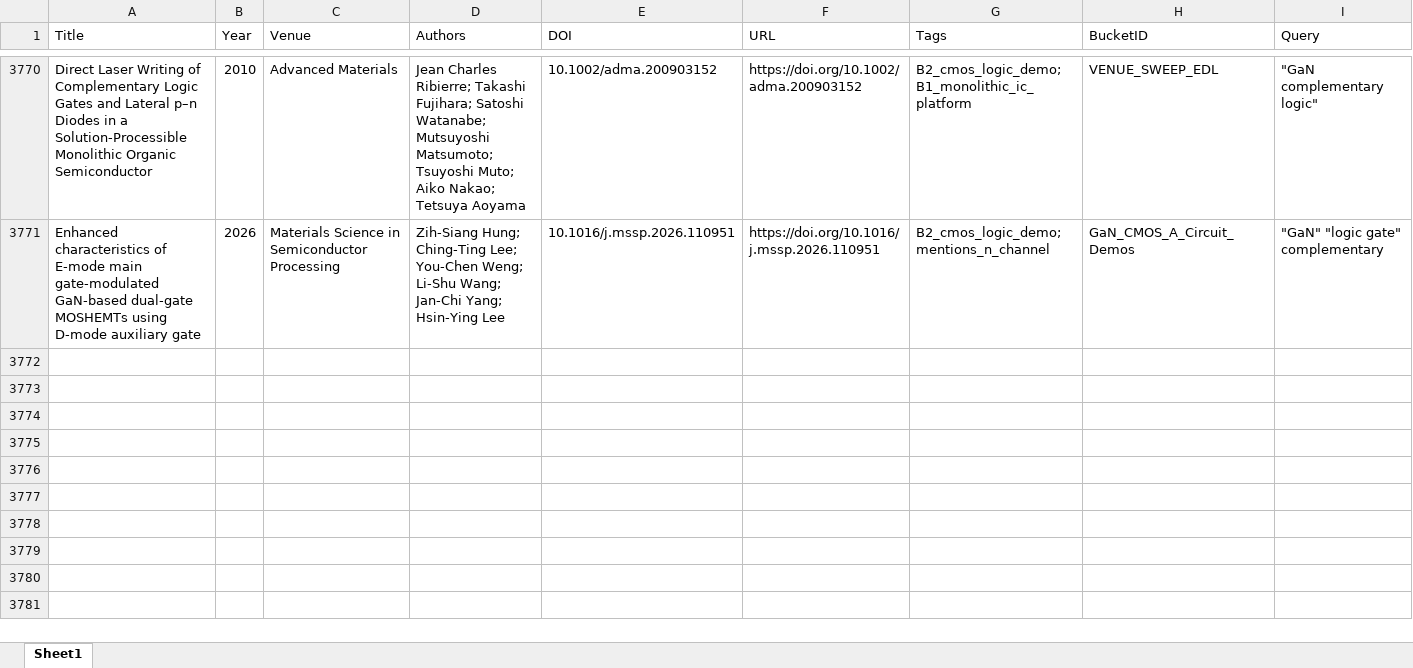
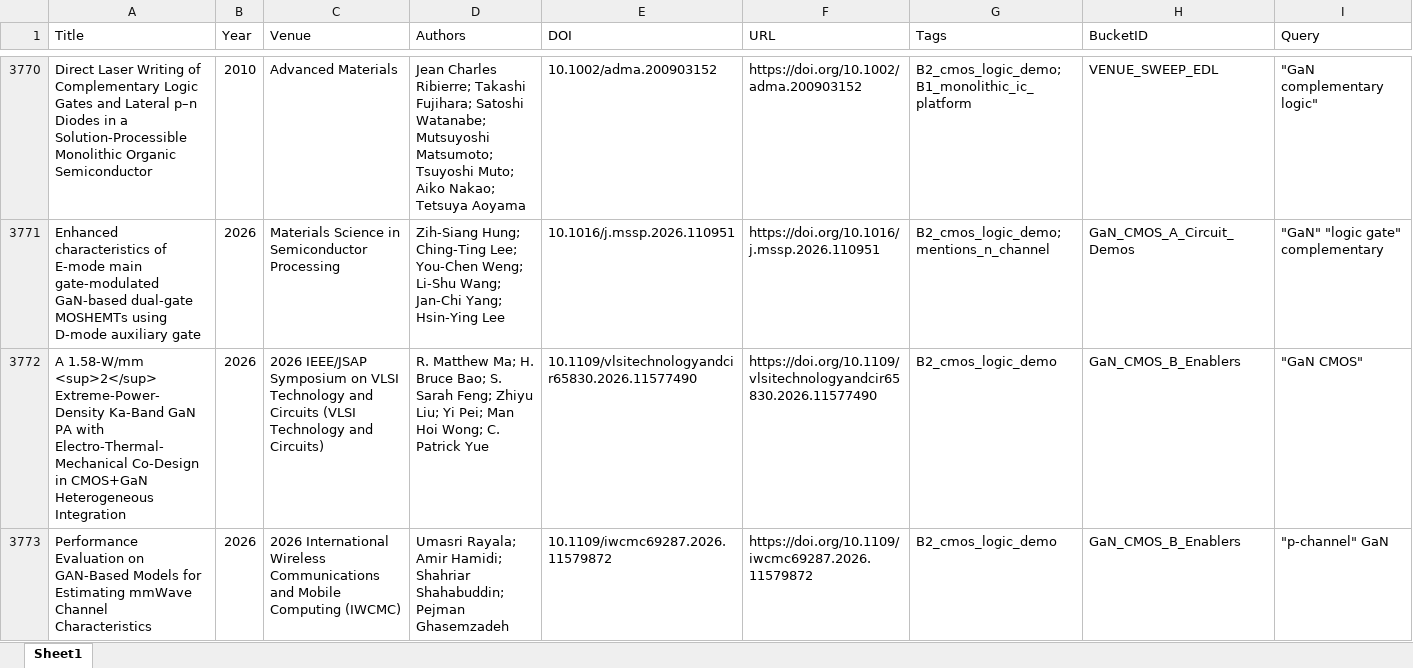
Before and after one commit to kainlulow/IKD_GaN_Project, an Excel workbook: 01_literature/IKD_Literature_Master.xlsx, sheet Sheet1, drawn as a sheet; only a part is shown, gaps mark what is left out; values as stored, in another font and other column widths than the file's, no borders; rows hold the shown columns only; ↵ is a line break in a cell; the diff covers the shown part only; the diff names each change by its address in the sheet, - before the commit and + after, or states it on an @@ line.

```diff
--- a/01_literature/IKD_Literature_Master.xlsx (sheet Sheet1)
+++ b/01_literature/IKD_Literature_Master.xlsx (sheet Sheet1)
+row 3772: A 1.58-W/mm ↵ <sup>2</sup> ↵ Extreme-Power-Density Ka-Band GaN PA with Electro-Thermal-Mechanical Co-Design in CMOS+GaN Heterogeneous Integration | 2026 | 2026 IEEE/JSAP Symposium on VLSI Technology and Circuits (VLSI Technology and Circuits) | R. Matthew Ma; H. Bruce Bao; S. Sarah Feng; Zhiyu Liu; Yi Pei; Man Hoi Wong; C. Patrick Yue | 10.1109/vlsitechnologyandcir65830.2026.11577490 | https://doi.org/10.1109/vlsitechnologyandcir65830.2026.11577490 | B2_cmos_logic_demo | GaN_CMOS_B_Enablers | "GaN CMOS"
+row 3773: Performance Evaluation on GAN-Based Models for Estimating mmWave Channel Characteristics | 2026 | 2026 International Wireless Communications and Mobile Computing (IWCMC) | Umasri Rayala; Amir Hamidi; Shahriar Shahabuddin; Pejman Ghasemzadeh | 10.1109/iwcmc69287.2026.11579872 | https://doi.org/10.1109/iwcmc69287.2026.11579872 | B2_cmos_logic_demo | GaN_CMOS_B_Enablers | "p-channel" GaN
```
Also changed, not shown: 1 added row elsewhere in this sheet, 01_literature/IKD_ReviewQueue.xlsx, 02_reports/node_b/NodeB_Candidates_ReviewQueue.xlsx, 3 other files.
